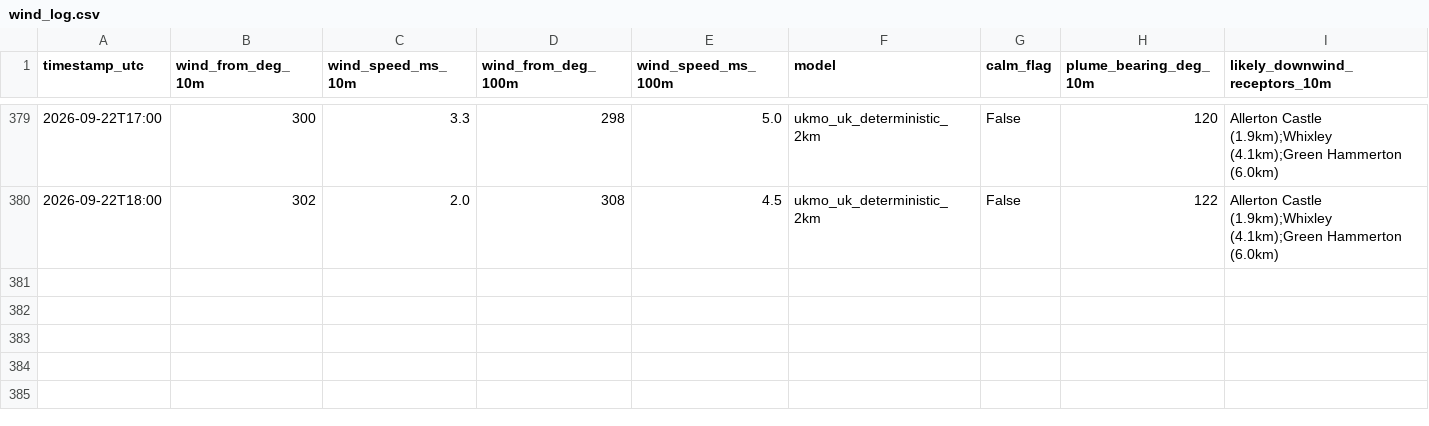
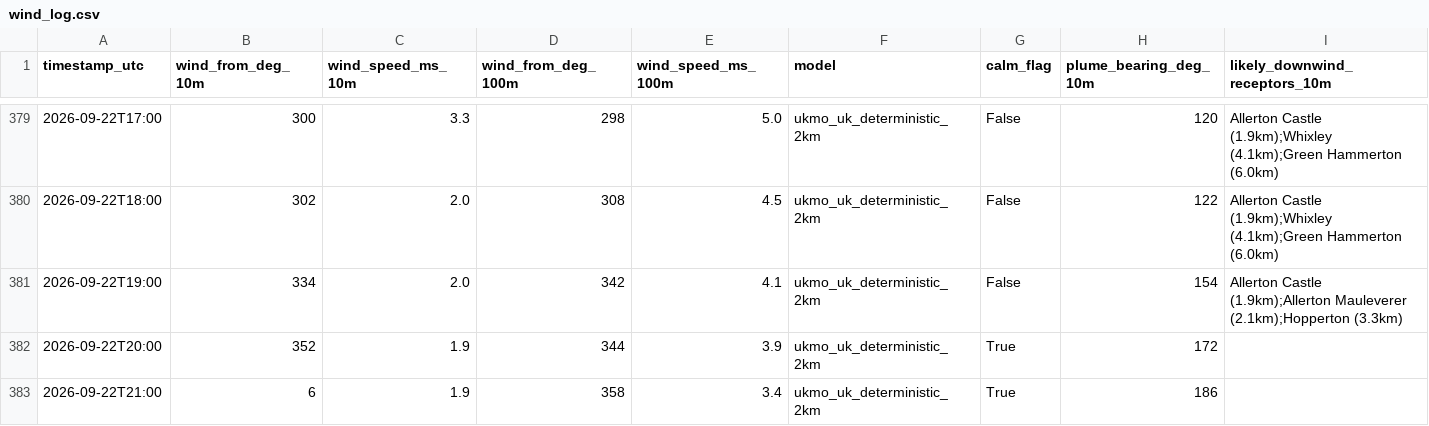
Before and after one commit to Matthew42205/awrp-wind-log, a CSV file: wind_log.csv, drawn as a sheet; only a part is shown, gaps mark what is left out; rows hold the shown columns only; the diff names each change by its address in the sheet, - before the commit and + after, or states it on an @@ line.

```diff
--- a/wind_log.csv
+++ b/wind_log.csv
+row 381: 2026-09-22T19:00 | 334 | 2.0 | 342 | 4.1 | ukmo_uk_deterministic_2km | False | 154 | Allerton Castle (1.9km);Allerton Mauleverer (2.1km);Hopperton (3.3km)
+row 382: 2026-09-22T20:00 | 352 | 1.9 | 344 | 3.9 | ukmo_uk_deterministic_2km | True | 172
+row 383: 2026-09-22T21:00 | 6 | 1.9 | 358 | 3.4 | ukmo_uk_deterministic_2km | True | 186
```
